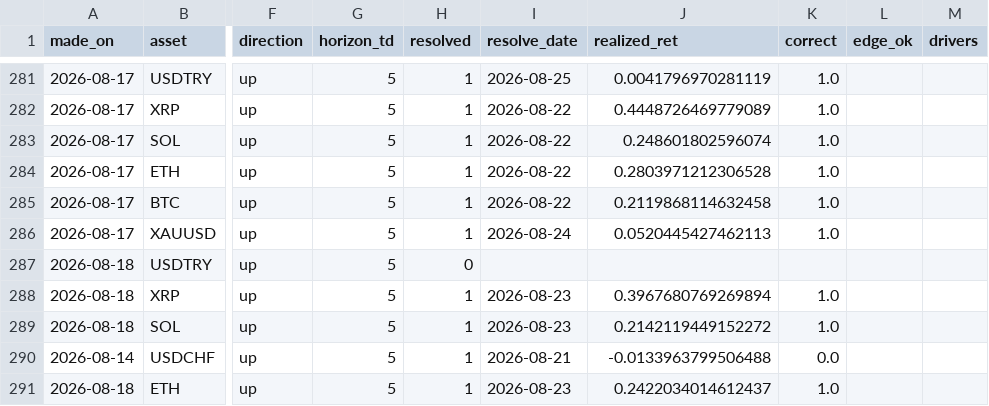
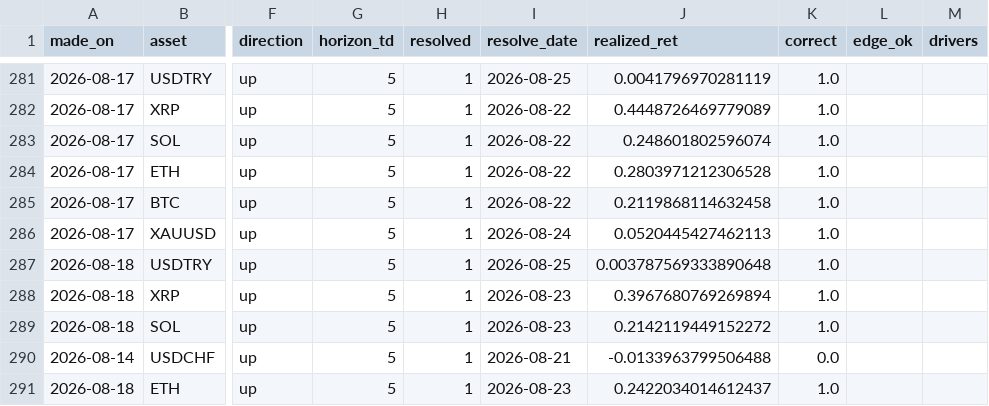
Before and after one commit to Frankestain12/graphfinance, a CSV file: data_store/ledger.csv, drawn as a sheet; only a part is shown, gaps mark what is left out; the diff names each change by its address in the sheet, - before the commit and + after, or states it on an @@ line.

```diff
--- a/data_store/ledger.csv
+++ b/data_store/ledger.csv
-H287 (resolved): 0
+H287 (resolved): 1
-I287 (resolve_date): (empty)
+I287 (resolve_date): 2026-08-25
-J287 (realized_ret): (empty)
+J287 (realized_ret): 0.003787569333890648
-K287 (correct): (empty)
+K287 (correct): 1.0
```
Also changed, not shown: data_store/rolling_hit.csv, reports/income.csv, 6 other files.
